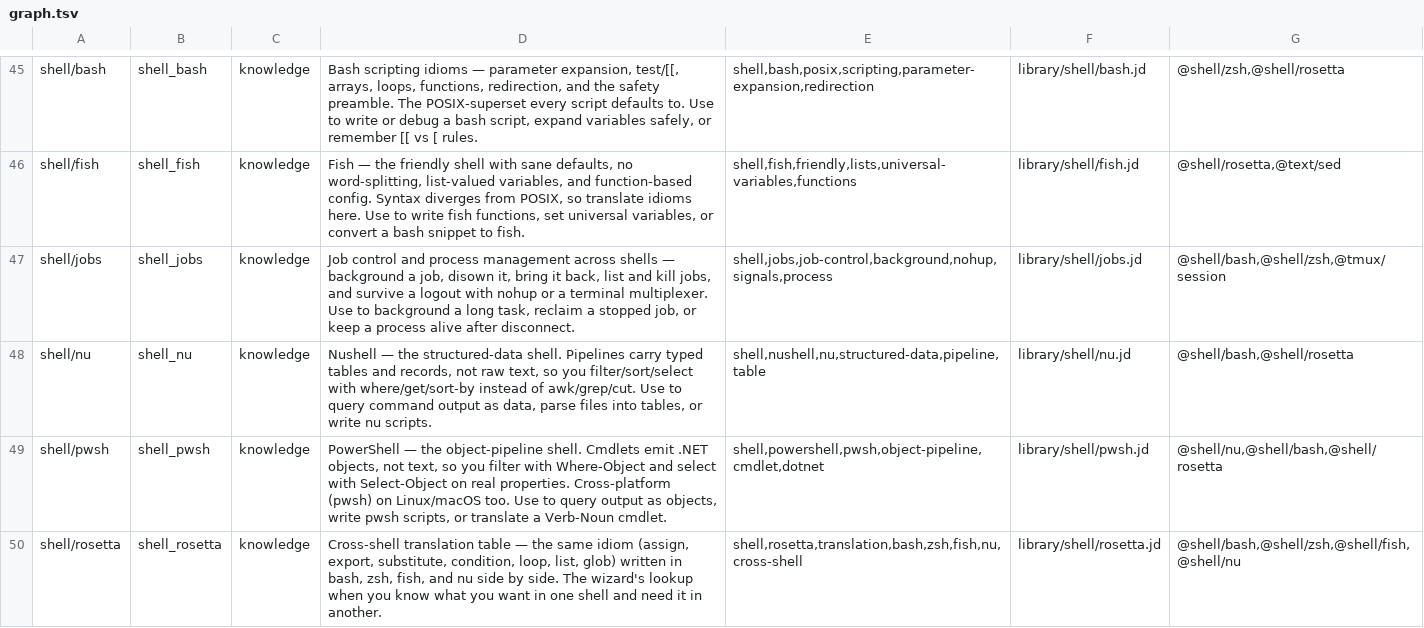
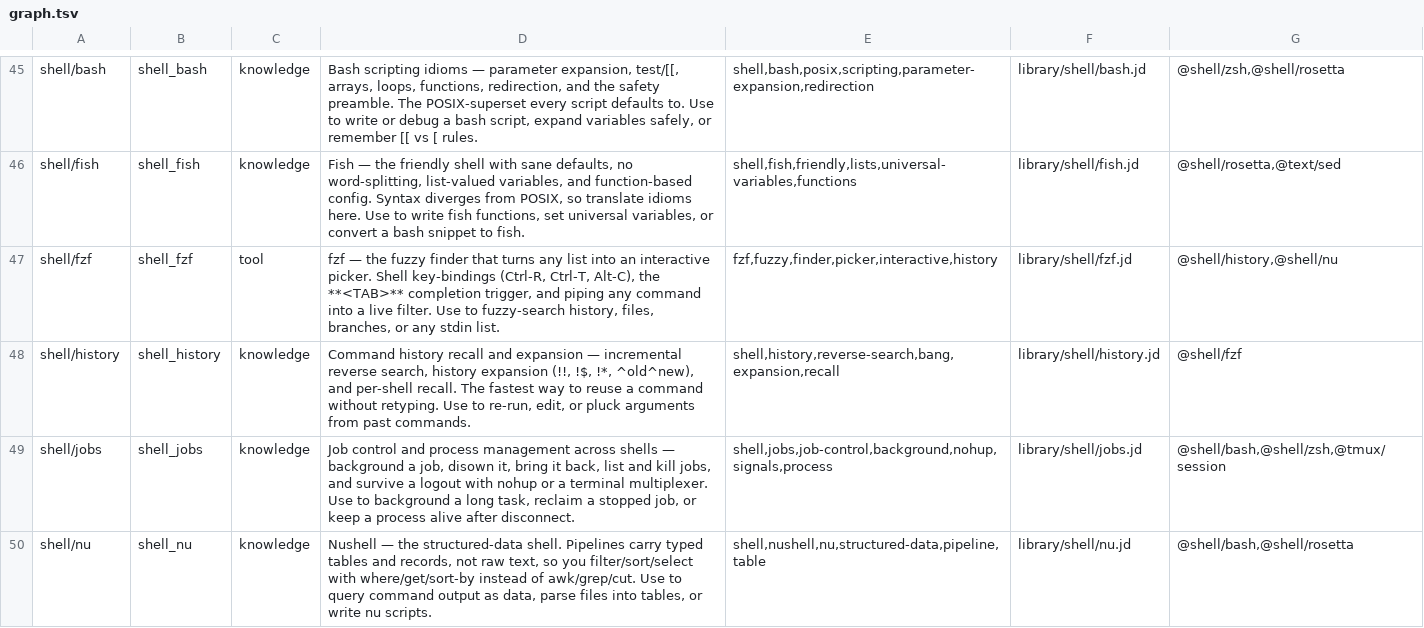
Before and after one commit to yesitsfebreeze/justdown, a TSV file: graph.tsv, drawn as a sheet; only a part is shown, gaps mark what is left out; the shorter side is filled out with more unchanged rows.

```diff
--- a/graph.tsv
+++ b/graph.tsv
@@ -46,2 +46,4 @@ shell/bash	shell_bash	knowledge	Bash scripting idioms — parameter expansion, t
 shell/fish	shell_fish	knowledge	Fish — the friendly shell with sane defaults, no word-splitting, list-valued variables, and function-based config. Syntax diverges from POSIX, so translate idioms here. Use to write fish functions, set universal variables, or convert a bash snippet to fish.	shell,fish,friendly,lists,universal-variables,functions	library/shell/fish.jd	@shell/rosetta,@text/sed
+shell/fzf	shell_fzf	tool	fzf — the fuzzy finder that turns any list into an interactive picker. Shell key-bindings (Ctrl-R, Ctrl-T, Alt-C), the **<TAB>** completion trigger, and piping any command into a live filter. Use to fuzzy-search history, files, branches, or any stdin list.	fzf,fuzzy,finder,picker,interactive,history	library/shell/fzf.jd	@shell/history,@shell/nu
+shell/history	shell_history	knowledge	Command history recall and expansion — incremental reverse search, history expansion (!!, !$, !*, ^old^new), and per-shell recall. The fastest way to reuse a command without retyping. Use to re-run, edit, or pluck arguments from past commands.	shell,history,reverse-search,bang,expansion,recall	library/shell/history.jd	@shell/fzf
 shell/jobs	shell_jobs	knowledge	Job control and process management across shells — background a job, disown it, bring it back, list and kill jobs, and survive a logout with nohup or a terminal multiplexer. Use to background a long task, reclaim a stopped job, or keep a process alive after disconnect.	shell,jobs,job-control,background,nohup,signals,process	library/shell/jobs.jd	@shell/bash,@shell/zsh,@tmux/session
```
